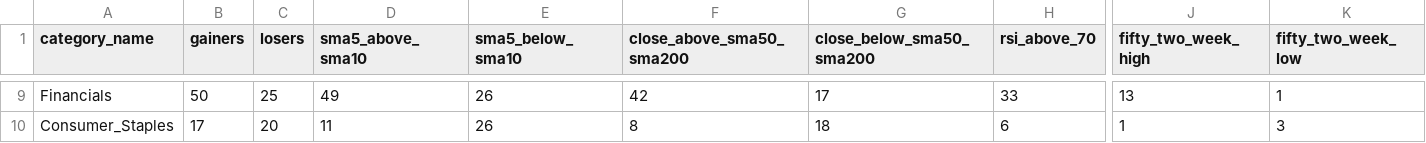
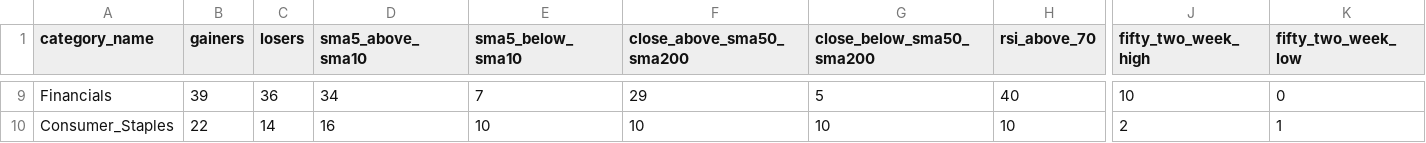
Before and after one commit to bhattathakur/snpdaily, a CSV file: final_info_df.csv, drawn as a sheet; only a part is shown, gaps mark what is left out; the diff covers the shown part only; the diff names each change by its address in the sheet, - before the commit and + after, or states it on an @@ line.

```diff
--- a/final_info_df.csv
+++ b/final_info_df.csv
-B9 (gainers): 50
+B9 (gainers): 39
-C9 (losers): 25
+C9 (losers): 36
-D9 (sma5_above_sma10): 49
+D9 (sma5_above_sma10): 34
-E9 (sma5_below_sma10): 26
+E9 (sma5_below_sma10): 7
-F9 (close_above_sma50_sma200): 42
+F9 (close_above_sma50_sma200): 29
-G9 (close_below_sma50_sma200): 17
+G9 (close_below_sma50_sma200): 5
-H9 (rsi_above_70): 33
+H9 (rsi_above_70): 40
-J9 (fifty_two_week_high): 13
+J9 (fifty_two_week_high): 10
-K9 (fifty_two_week_low): 1
+K9 (fifty_two_week_low): 0
-B10 (gainers): 17
+B10 (gainers): 22
-C10 (losers): 20
+C10 (losers): 14
-D10 (sma5_above_sma10): 11
+D10 (sma5_above_sma10): 16
-E10 (sma5_below_sma10): 26
+E10 (sma5_below_sma10): 10
-F10 (close_above_sma50_sma200): 8
+F10 (close_above_sma50_sma200): 10
-G10 (close_below_sma50_sma200): 18
+G10 (close_below_sma50_sma200): 10
-H10 (rsi_above_70): 6
+H10 (rsi_above_70): 10
-J10 (fifty_two_week_high): 1
+J10 (fifty_two_week_high): 2
-K10 (fifty_two_week_low): 3
+K10 (fifty_two_week_low): 1
```
Also changed, not shown: 160 edited cells elsewhere in this file, df_combined.csv, df_dow.csv, 3 other files.
